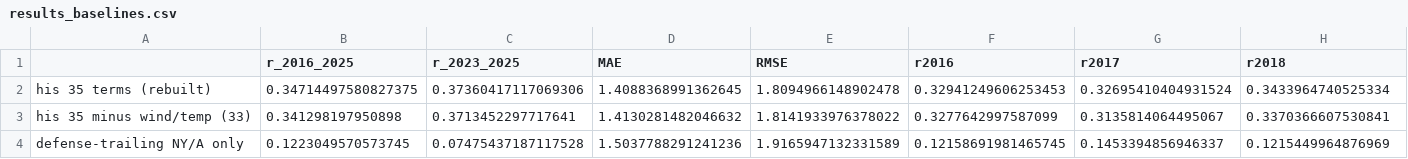
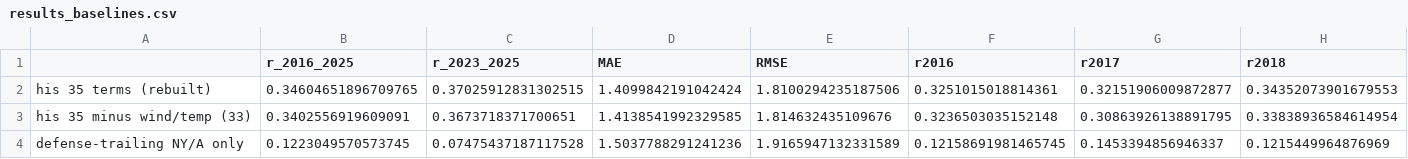
Before and after one commit to AdityaPGuru/nfl-projections, a CSV file: def_ypa_lift/results_baselines.csv, drawn as a sheet; only a part is shown; the diff covers the shown part only; the diff names each change by its address in the sheet, - before the commit and + after, or states it on an @@ line.

```diff
--- a/def_ypa_lift/results_baselines.csv
+++ b/def_ypa_lift/results_baselines.csv
-B2 (r_2016_2025): 0.34714497580827375
+B2 (r_2016_2025): 0.34604651896709765
-C2 (r_2023_2025): 0.37360417117069306
+C2 (r_2023_2025): 0.37025912831302515
-D2 (MAE): 1.4088368991362645
+D2 (MAE): 1.4099842191042424
-E2 (RMSE): 1.8094966148902478
+E2 (RMSE): 1.8100294235187506
-F2 (r2016): 0.32941249606253453
+F2 (r2016): 0.3251015018814361
-G2 (r2017): 0.32695410404931524
+G2 (r2017): 0.32151906009872877
-H2 (r2018): 0.3433964740525334
+H2 (r2018): 0.34352073901679553
-B3 (r_2016_2025): 0.341298197950898
+B3 (r_2016_2025): 0.3402556919609091
-C3 (r_2023_2025): 0.3713452297717641
+C3 (r_2023_2025): 0.3673718371700651
-D3 (MAE): 1.4130281482046632
+D3 (MAE): 1.4138541992329585
-E3 (RMSE): 1.8141933976378022
+E3 (RMSE): 1.814632435109676
-F3 (r2016): 0.3277642997587099
+F3 (r2016): 0.3236503035152148
-G3 (r2017): 0.3135814064495067
+G3 (r2017): 0.30863926138891795
-H3 (r2018): 0.3370366607530841
+H3 (r2018): 0.33838936584614954
```
Also changed, not shown: 14 edited cells elsewhere in this file, def_ypa_lift/pruned_terms.csv, def_ypa_lift/pruned_terms_noqb.csv, 26 other files.
